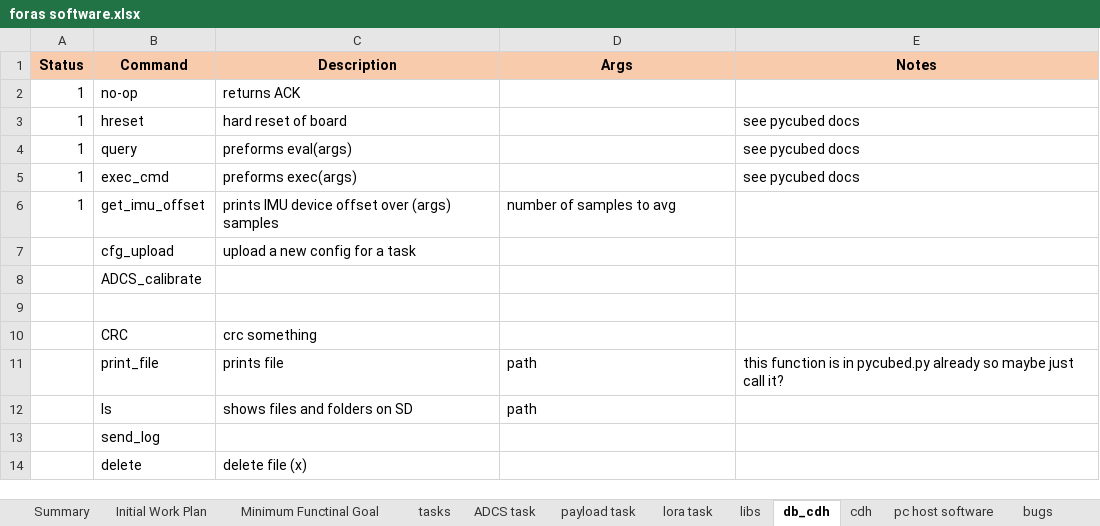
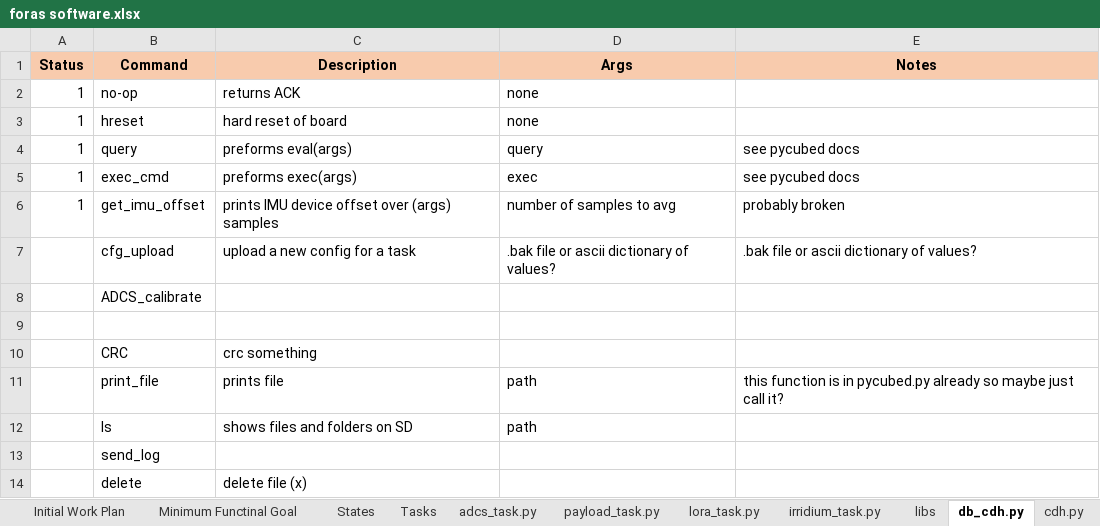
Before and after one commit to erichtang/mainboard, an Excel workbook: software/foras-promineo/foras software.xlsx, sheet db_cdh.py, drawn as a sheet; values as stored, in another font and other column widths than the file's, no borders; the diff names each change by its address in the sheet, - before the commit and + after, or states it on an @@ line.

```diff
--- a/software/foras-promineo/foras software.xlsx (sheet db_cdh.py)
+++ b/software/foras-promineo/foras software.xlsx (sheet db_cdh.py)
-sheet tab: tasks
+sheet tab: Tasks
-sheet tab: ADCS task
+sheet tab: adcs_task.py
-sheet tab: payload task
+sheet tab: payload_task.py
-sheet tab: lora task
+sheet tab: lora_task.py
-sheet tab: db_cdh
+sheet tab: db_cdh.py
-sheet tab: cdh
+sheet tab: cdh.py
+sheet tab: States
+sheet tab: irridium_task.py
-D2:D3 (Args): (empty)
+D2:D3 (Args): none
-E3 (Notes): see pycubed docs
+E3 (Notes): (empty)
-D4 (Args): (empty)
+D4 (Args): query
-D5 (Args): (empty)
+D5 (Args): exec
-E6 (Notes): (empty)
+E6 (Notes): probably broken
-D7 (Args): (empty)
+D7 (Args): .bak file or ascii dictionary of values?
-E7 (Notes): (empty)
+E7 (Notes): .bak file or ascii dictionary of values?
```
Also changed, not shown: sheet libs, sheet Minimum Functinal Goal, sheet payload_task.py, sheet lora_task.py, sheet cdh.py, sheet Tasks, 13 other files.
